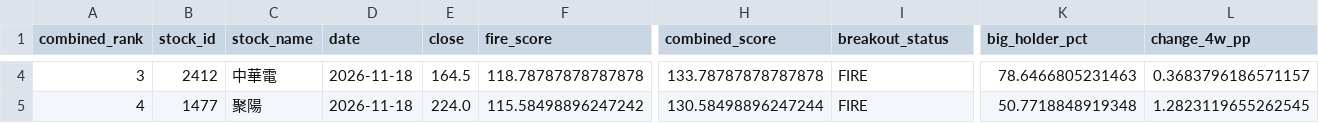
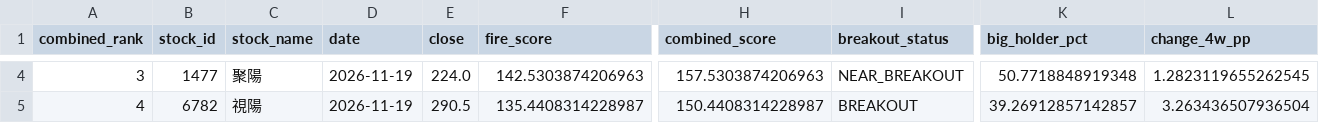
Before and after one commit to seagate1021-code/taiwan-stock-radar, a CSV file: data/history/combined_top_picks.csv, drawn as a sheet; only a part is shown, gaps mark what is left out; the diff covers the shown part only; the diff names each change by its address in the sheet, - before the commit and + after, or states it on an @@ line.

```diff
--- a/data/history/combined_top_picks.csv
+++ b/data/history/combined_top_picks.csv
-B4 (stock_id): 2412
+B4 (stock_id): 1477
-C4 (stock_name): 中華電
+C4 (stock_name): 聚陽
-D4:D5 (date): 2026-11-18
+D4:D5 (date): 2026-11-19
-E4 (close): 164.5
+E4 (close): 224.0
-F4 (fire_score): 118.78787878787878
+F4 (fire_score): 142.5303874206963
-H4 (combined_score): 133.78787878787878
+H4 (combined_score): 157.5303874206963
-I4 (breakout_status): FIRE
+I4 (breakout_status): NEAR_BREAKOUT
-K4 (big_holder_pct): 78.6466805231463
+K4 (big_holder_pct): 50.7718848919348
-L4 (change_4w_pp): 0.3683796186571157
+L4 (change_4w_pp): 1.2823119655262545
-B5 (stock_id): 1477
+B5 (stock_id): 6782
-C5 (stock_name): 聚陽
+C5 (stock_name): 視陽
-E5 (close): 224.0
+E5 (close): 290.5
-F5 (fire_score): 115.58498896247242
+F5 (fire_score): 135.4408314228987
-H5 (combined_score): 130.58498896247244
+H5 (combined_score): 150.4408314228987
-I5 (breakout_status): FIRE
+I5 (breakout_status): BREAKOUT
-K5 (big_holder_pct): 50.7718848919348
+K5 (big_holder_pct): 39.26912857142857
-L5 (change_4w_pp): 1.2823119655262545
+L5 (change_4w_pp): 3.263436507936504
```
Also changed, not shown: 43 edited cells elsewhere in this file, data/history/combined_picks_history.csv, data/history/stock_signals.csv, 2 other files.
